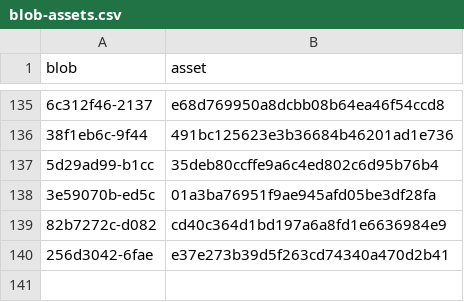
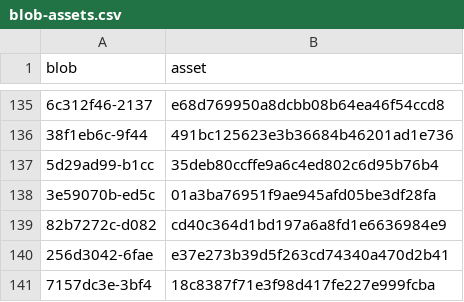
Before and after one commit to bsleeter/lucasCore, a CSV file: docs/guide/source/blob-assets.csv, drawn as a sheet; only a part is shown, gaps mark what is left out; the diff names each change by its address in the sheet, - before the commit and + after, or states it on an @@ line.

```diff
--- a/docs/guide/source/blob-assets.csv
+++ b/docs/guide/source/blob-assets.csv
+row 141: 7157dc3e-3bf4 | 18c8387f71e3f98d417fe227e999fcba
```
Also changed, not shown: docs/guide/annotations.csv, docs/guide/crops.csv, 5 other files.
